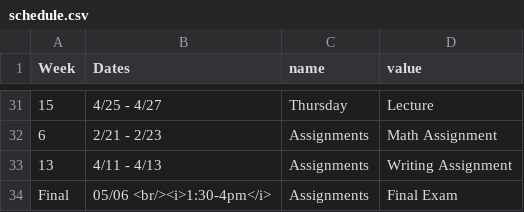
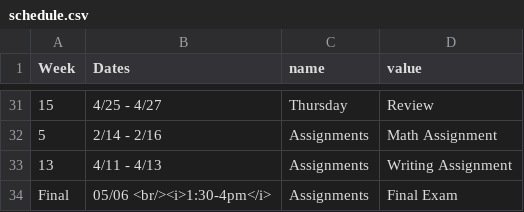
Before and after one commit to kylebutts/CUBoulder_3535, a CSV file: schedule.csv, drawn as a sheet; only a part is shown, gaps mark what is left out; the diff covers the shown part only.

```diff
--- a/schedule.csv
+++ b/schedule.csv
@@ -31,3 +31,3 @@ Week,Dates,name,value
-15,4/25 - 4/27,Thursday,Lecture
-6,2/21 - 2/23,Assignments,Math Assignment
+15,4/25 - 4/27,Thursday,Review
+5,2/14 - 2/16,Assignments,Math Assignment
 13,4/11 - 4/13,Assignments,Writing Assignment
```
Also changed, not shown: 25 edited cells elsewhere in this file, 5 other files.
